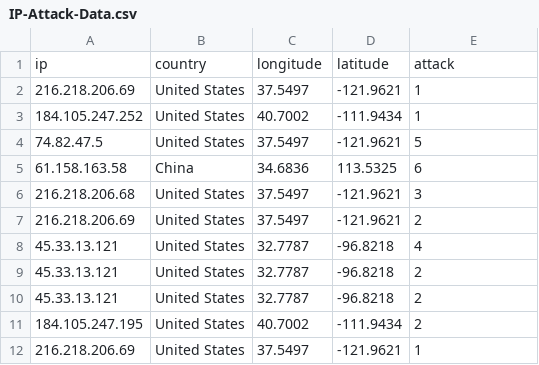
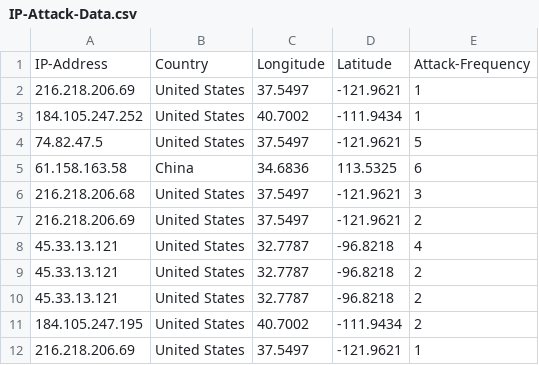
Before and after one commit to DeeperTech/Data, a CSV file: IP-Attack-Data.csv, drawn as a sheet; removed rows and columns are numbered as before the commit, all else as after; the diff names each change by its address in the sheet, - before the commit and + after, or states it on an @@ line.

Commit message:
Update IP-Attack-Data.csv

```diff
--- a/IP-Attack-Data.csv
+++ b/IP-Attack-Data.csv
-row 1: ip | country | longitude | latitude | attack
+row 1: IP-Address | Country | Longitude | Latitude | Attack-Frequency
```
